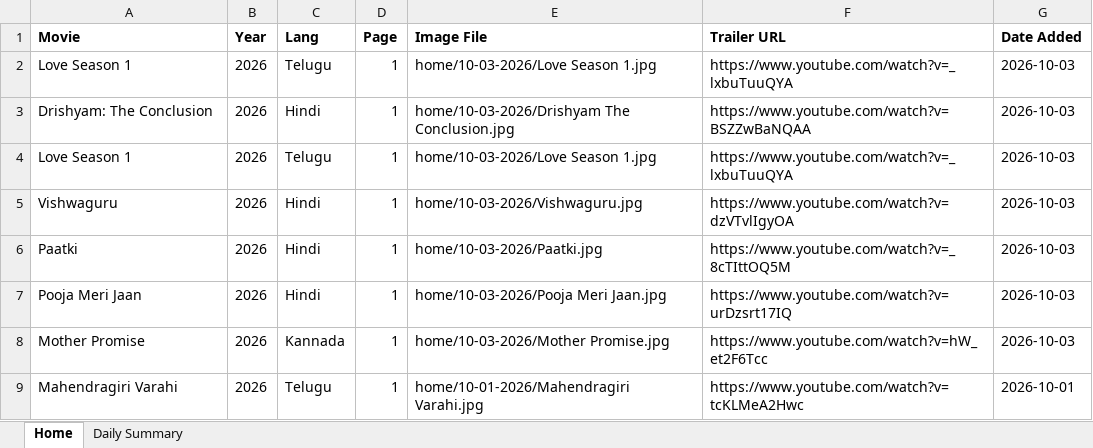
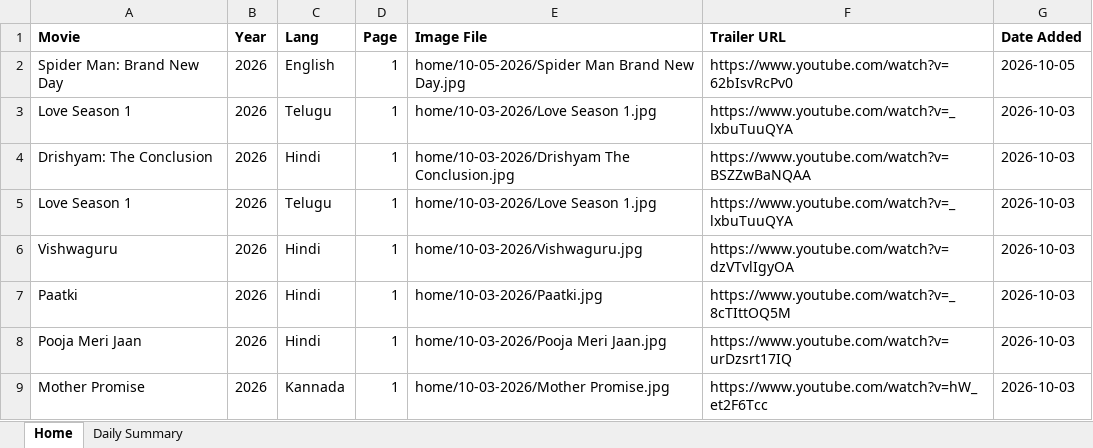
Before and after one commit to Lucky2Kode/movie-rulz-scrap, an Excel workbook: output/home.xlsx, sheet Home, drawn as a sheet; only a part is shown; the shorter side is filled out with more unchanged rows; values as stored, in another font and other column widths than the file's, no borders; the diff names each change by its address in the sheet, - before the commit and + after, or states it on an @@ line.

Commit message:
5th Oct 2026

```diff
--- a/output/home.xlsx (sheet Home)
+++ b/output/home.xlsx (sheet Home)
+row 2: Spider Man: Brand New Day | 2026 | English | 1 | home/10-05-2026/Spider Man Brand New Day.jpg | https://www.youtube.com/watch?v=62bIsvRcPv0 | 2026-10-05
```
Also changed, not shown: sheet Daily Summary.
